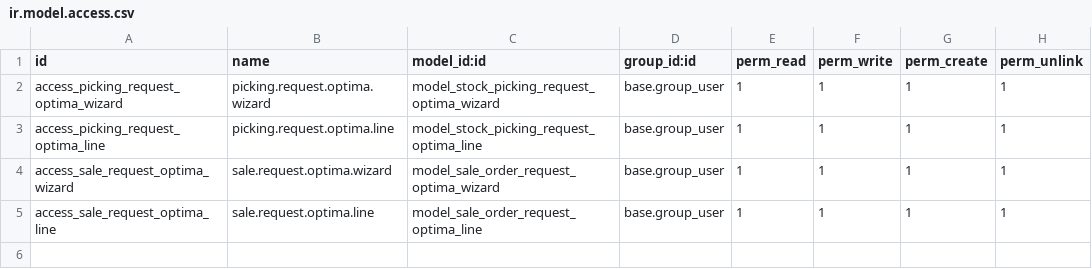
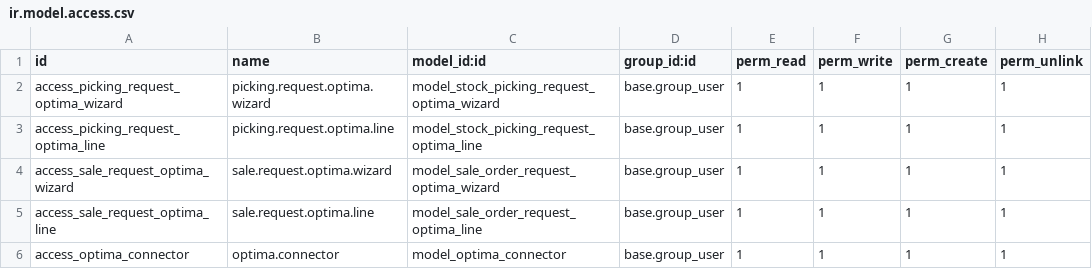
Before and after one commit to VikSala/aplicaciones, a CSV file: optima_connector_client_alm/security/ir.model.access.csv, drawn as a sheet.

```diff
--- a/optima_connector_client_alm/security/ir.model.access.csv
+++ b/optima_connector_client_alm/security/ir.model.access.csv
@@ -5 +5,2 @@ access_sale_request_optima_wizard,sale.request.optima.wizard,model_sale_order_re
 access_sale_request_optima_line,sale.request.optima.line,model_sale_order_request_optima_line,base.group_user,1,1,1,1
+access_optima_connector,optima.connector,model_optima_connector,base.group_user,1,1,1,1
```
Also changed, not shown: 7 other files.
